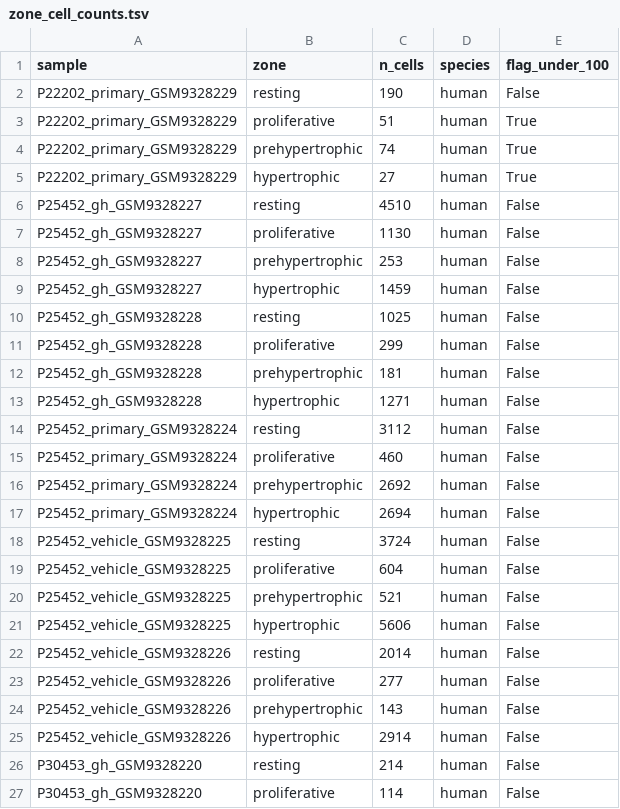
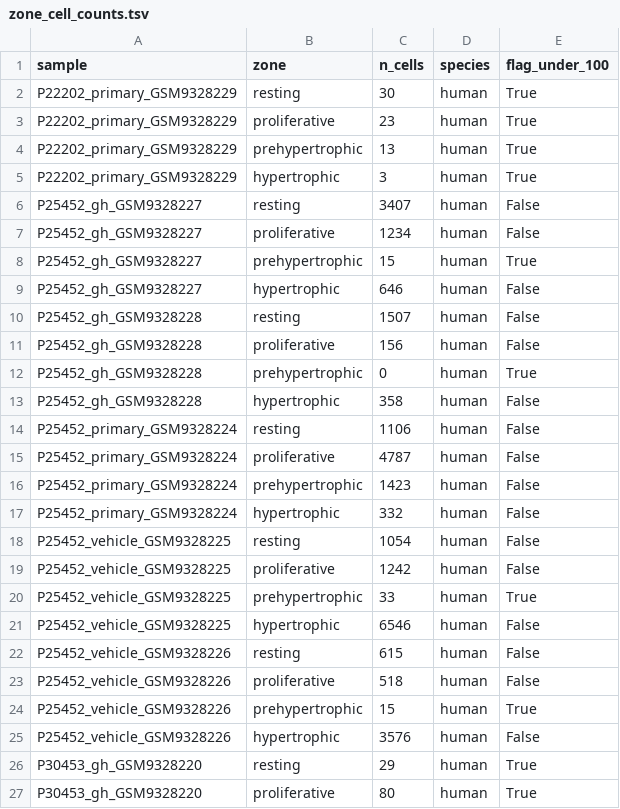
Before and after one commit to TateLyman/logpretty-cli, a TSV file: hdac4/results/tables/zone_cell_counts.tsv, drawn as a sheet; only a part is shown; the diff covers the shown part only.

```diff
--- a/hdac4/results/tables/zone_cell_counts.tsv
+++ b/hdac4/results/tables/zone_cell_counts.tsv
@@ -1,27 +1,27 @@
 sample	zone	n_cells	species	flag_under_100
-P22202_primary_GSM9328229	resting	190	human	False
-P22202_primary_GSM9328229	proliferative	51	human	True
-P22202_primary_GSM9328229	prehypertrophic	74	human	True
-P22202_primary_GSM9328229	hypertrophic	27	human	True
-P25452_gh_GSM9328227	resting	4510	human	False
-P25452_gh_GSM9328227	proliferative	1130	human	False
-P25452_gh_GSM9328227	prehypertrophic	253	human	False
-P25452_gh_GSM9328227	hypertrophic	1459	human	False
-P25452_gh_GSM9328228	resting	1025	human	False
-P25452_gh_GSM9328228	proliferative	299	human	False
-P25452_gh_GSM9328228	prehypertrophic	181	human	False
-P25452_gh_GSM9328228	hypertrophic	1271	human	False
-P25452_primary_GSM9328224	resting	3112	human	False
-P25452_primary_GSM9328224	proliferative	460	human	False
-P25452_primary_GSM9328224	prehypertrophic	2692	human	False
-P25452_primary_GSM9328224	hypertrophic	2694	human	False
-P25452_vehicle_GSM9328225	resting	3724	human	False
-P25452_vehicle_GSM9328225	proliferative	604	human	False
-P25452_vehicle_GSM9328225	prehypertrophic	521	human	False
-P25452_vehicle_GSM9328225	hypertrophic	5606	human	False
-P25452_vehicle_GSM9328226	resting	2014	human	False
-P25452_vehicle_GSM9328226	proliferative	277	human	False
-P25452_vehicle_GSM9328226	prehypertrophic	143	human	False
-P25452_vehicle_GSM9328226	hypertrophic	2914	human	False
-P30453_gh_GSM9328220	resting	214	human	False
-P30453_gh_GSM9328220	proliferative	114	human	False
+P22202_primary_GSM9328229	resting	30	human	True
+P22202_primary_GSM9328229	proliferative	23	human	True
+P22202_primary_GSM9328229	prehypertrophic	13	human	True
+P22202_primary_GSM9328229	hypertrophic	3	human	True
+P25452_gh_GSM9328227	resting	3407	human	False
+P25452_gh_GSM9328227	proliferative	1234	human	False
+P25452_gh_GSM9328227	prehypertrophic	15	human	True
+P25452_gh_GSM9328227	hypertrophic	646	human	False
+P25452_gh_GSM9328228	resting	1507	human	False
+P25452_gh_GSM9328228	proliferative	156	human	False
+P25452_gh_GSM9328228	prehypertrophic	0	human	True
+P25452_gh_GSM9328228	hypertrophic	358	human	False
+P25452_primary_GSM9328224	resting	1106	human	False
+P25452_primary_GSM9328224	proliferative	4787	human	False
+P25452_primary_GSM9328224	prehypertrophic	1423	human	False
+P25452_primary_GSM9328224	hypertrophic	332	human	False
+P25452_vehicle_GSM9328225	resting	1054	human	False
+P25452_vehicle_GSM9328225	proliferative	1242	human	False
+P25452_vehicle_GSM9328225	prehypertrophic	33	human	True
+P25452_vehicle_GSM9328225	hypertrophic	6546	human	False
+P25452_vehicle_GSM9328226	resting	615	human	False
+P25452_vehicle_GSM9328226	proliferative	518	human	False
+P25452_vehicle_GSM9328226	prehypertrophic	15	human	True
+P25452_vehicle_GSM9328226	hypertrophic	3576	human	False
+P30453_gh_GSM9328220	resting	29	human	True
+P30453_gh_GSM9328220	proliferative	80	human	True
```
Also changed, not shown: 46 edited cells elsewhere in this file, hdac4/results/tables/cluster_zone_assignment_human.tsv, hdac4/results/tables/cluster_zone_assignment_mouse.tsv, 5 other files.
